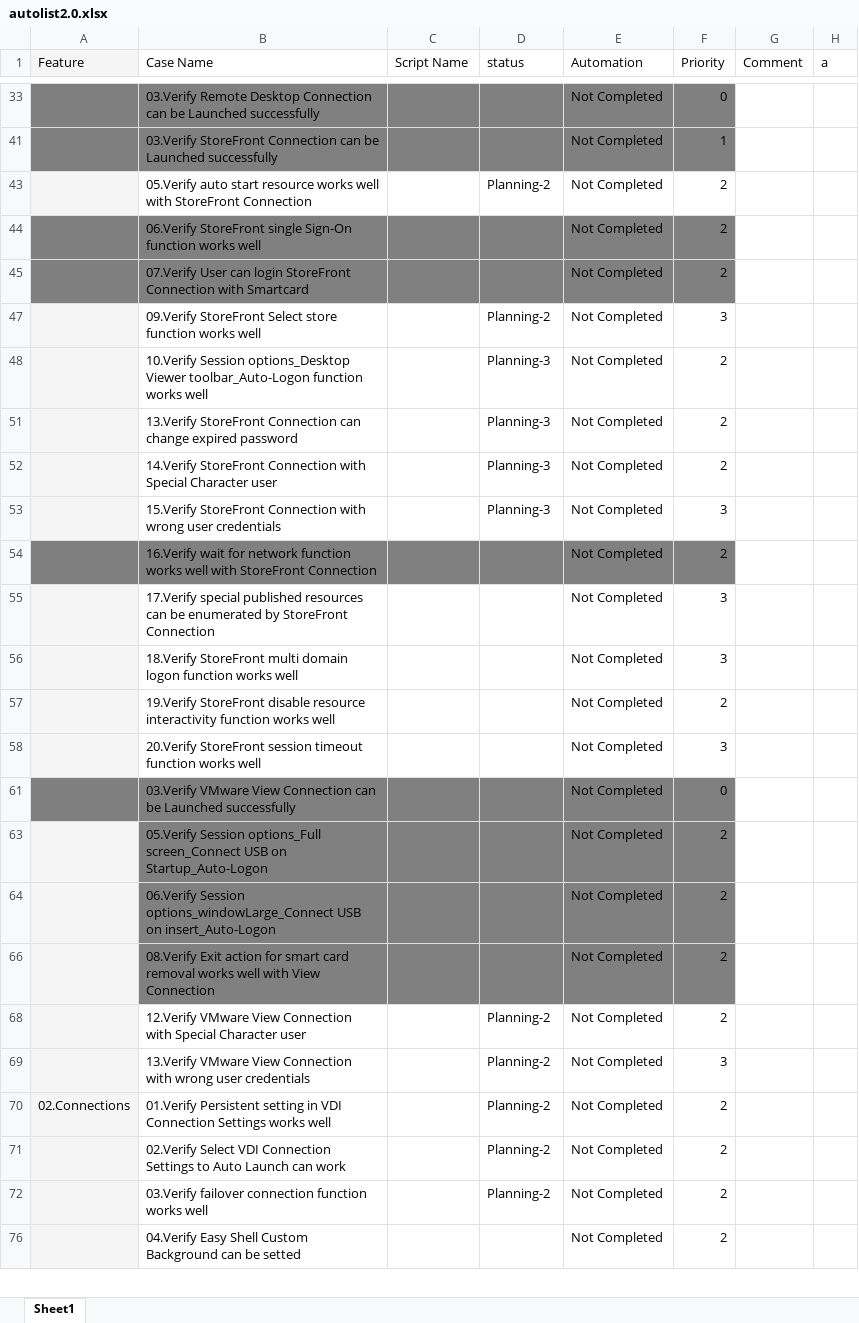
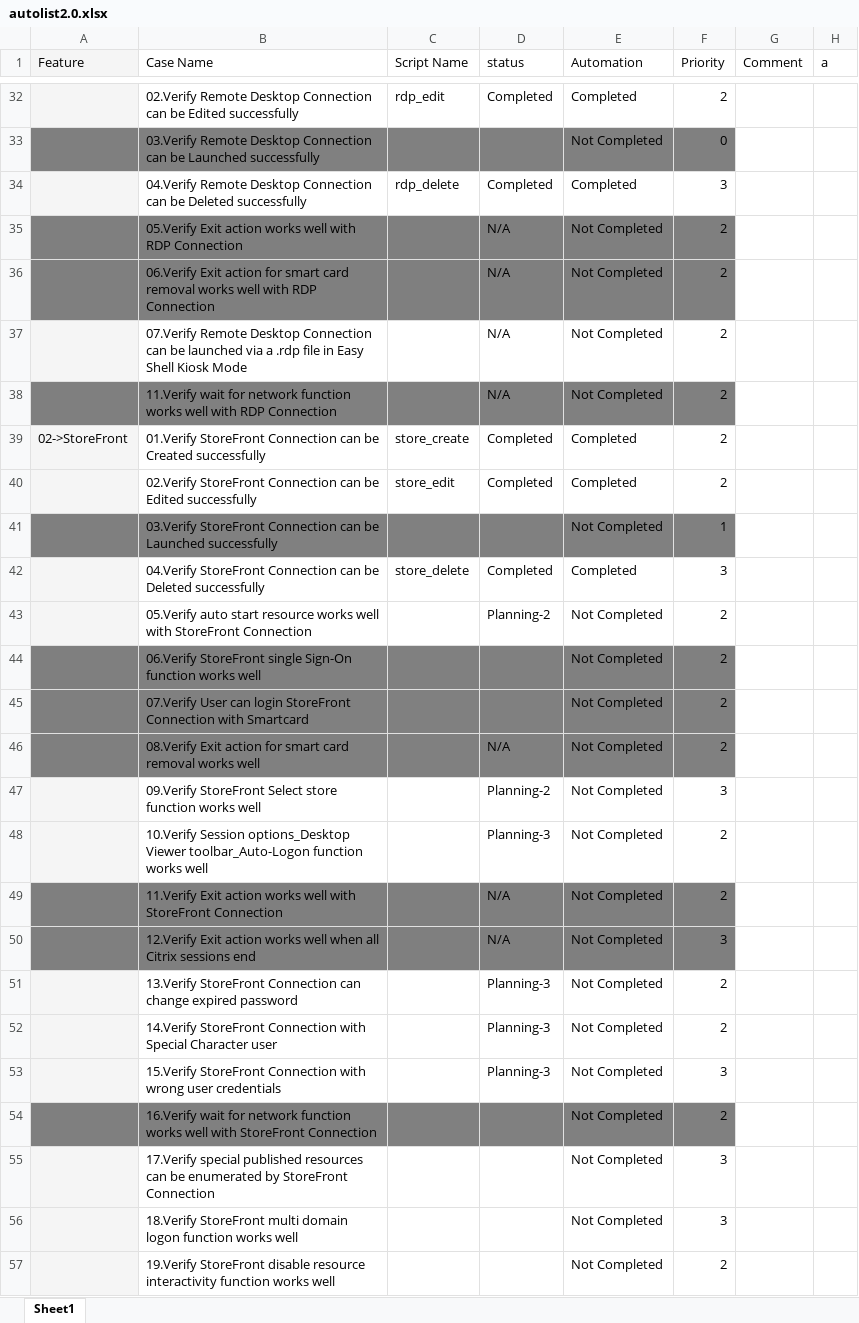
Before and after one commit to nettlay/HPEasyShell, an Excel workbook: autolist2.0.xlsx, sheet Sheet1, drawn as a sheet; only a part is shown, gaps mark what is left out; the shorter side is filled out with more unchanged rows; values as stored, in another font and other column widths than the file's, no borders; conditional formats not drawn; the diff covers the shown part only; the diff names each change by its address in the sheet, - before the commit and + after, or states it on an @@ line.

```diff
--- a/autolist2.0.xlsx (sheet Sheet1)
+++ b/autolist2.0.xlsx (sheet Sheet1)
@@ row 32 unhidden:  | 02.Verify Remote Desktop Connection can be Edited successfully | rdp_edit | Completed | Completed | 2 @@
@@ row 34 unhidden:  | 04.Verify Remote Desktop Connection can be Deleted successfully | rdp_delete | Completed | Completed | 3 @@
@@ row 35 unhidden:  | 05.Verify Exit action works well with RDP Connection |  | N/A | Not Completed | 2 @@
@@ row 36 unhidden:  | 06.Verify Exit action for smart card removal works well with RDP Connection |  | N/A | Not Completed | 2 @@
@@ row 37 unhidden:  | 07.Verify Remote Desktop Connection can be launched via a .rdp file in Easy Shell Kiosk Mode |  | N/A | Not Completed | 2 @@
@@ row 38 unhidden:  | 11.Verify wait for network function works well with RDP Connection |  | N/A | Not Completed | 2 @@
@@ row 39 unhidden: 02->StoreFront | 01.Verify StoreFront Connection can be Created successfully | store_create | Completed | Completed | 2 @@
@@ row 40 unhidden:  | 02.Verify StoreFront Connection can be Edited successfully | store_edit | Completed | Completed | 2 @@
@@ row 42 unhidden:  | 04.Verify StoreFront Connection can be Deleted successfully | store_delete | Completed | Completed | 3 @@
@@ row 46 unhidden:  | 08.Verify Exit action for smart card removal works well |  | N/A | Not Completed | 2 @@
@@ row 49 unhidden:  | 11.Verify Exit action works well with StoreFront Connection |  | N/A | Not Completed | 2 @@
@@ row 50 unhidden:  | 12.Verify Exit action works well when all Citrix sessions end |  | N/A | Not Completed | 3 @@
```
Also changed, not shown: 62 hidden or unhidden rows and cell formats elsewhere in this sheet, Test_Suite/background.xlsx, testset.xlsx, 13 other files.
